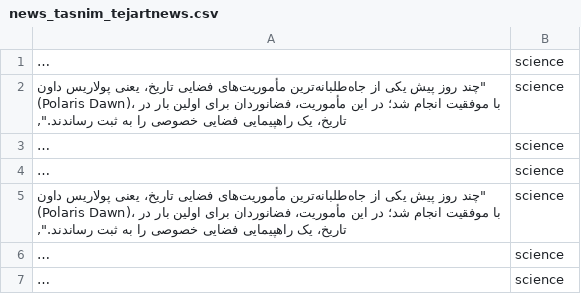
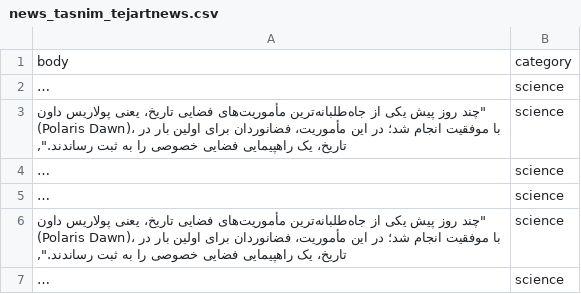
Before and after one commit to modos/ML-AI, a CSV file: datasets/news_tasnim_tejartnews.csv, drawn as a sheet; only a part is shown; the shorter side is filled out with more unchanged rows; long unchanged cells end in …; the diff names each change by its address in the sheet, - before the commit and + after, or states it on an @@ line.

Commit message:
dataset(revision): news tasnim and tejarat

```diff
--- a/datasets/news_tasnim_tejartnews.csv
+++ b/datasets/news_tasnim_tejartnews.csv
+row 1: body | category
```
Also changed, not shown: 1 other file.
